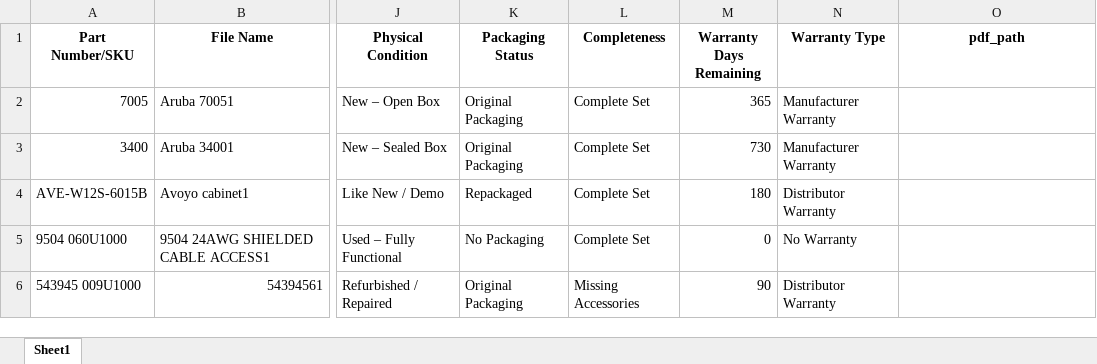
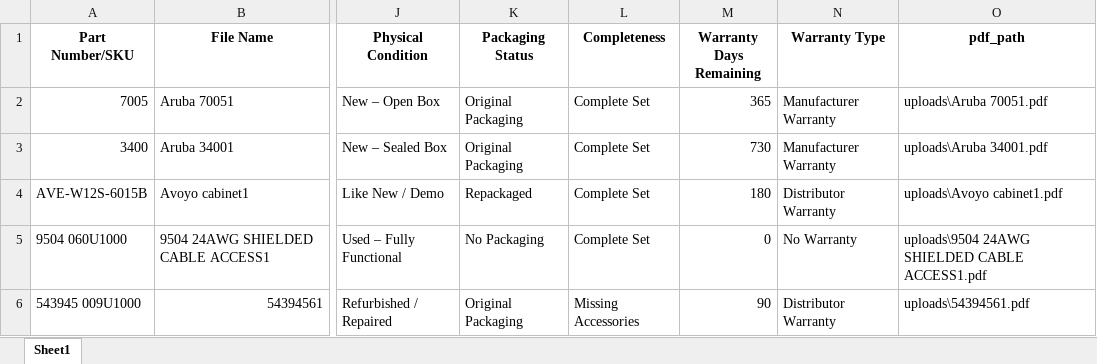
Before and after one commit to Thrisha-krishnamoorthy/web2, an Excel workbook: uploads/extracted_columns_Unstockit Inventory Template - Copy.xlsx, sheet Sheet1, drawn as a sheet; only a part is shown, gaps mark what is left out; values as stored, in another font and other column widths than the file's, no borders; the diff names each change by its address in the sheet, - before the commit and + after, or states it on an @@ line.

```diff
--- a/uploads/extracted_columns_Unstockit Inventory Template - Copy.xlsx (sheet Sheet1)
+++ b/uploads/extracted_columns_Unstockit Inventory Template - Copy.xlsx (sheet Sheet1)
-O2 (pdf_path): (empty)
+O2 (pdf_path): uploads\Aruba 70051.pdf
-O3 (pdf_path): (empty)
+O3 (pdf_path): uploads\Aruba 34001.pdf
-O4 (pdf_path): (empty)
+O4 (pdf_path): uploads\Avoyo cabinet1.pdf
-O5 (pdf_path): (empty)
+O5 (pdf_path): uploads\9504 24AWG SHIELDED CABLE ACCESS1.pdf
-O6 (pdf_path): (empty)
+O6 (pdf_path): uploads\54394561.pdf
```
Also changed, not shown: uploads/updated_Unstockit Inventory Template - Copy.xlsx, 5 other files.
